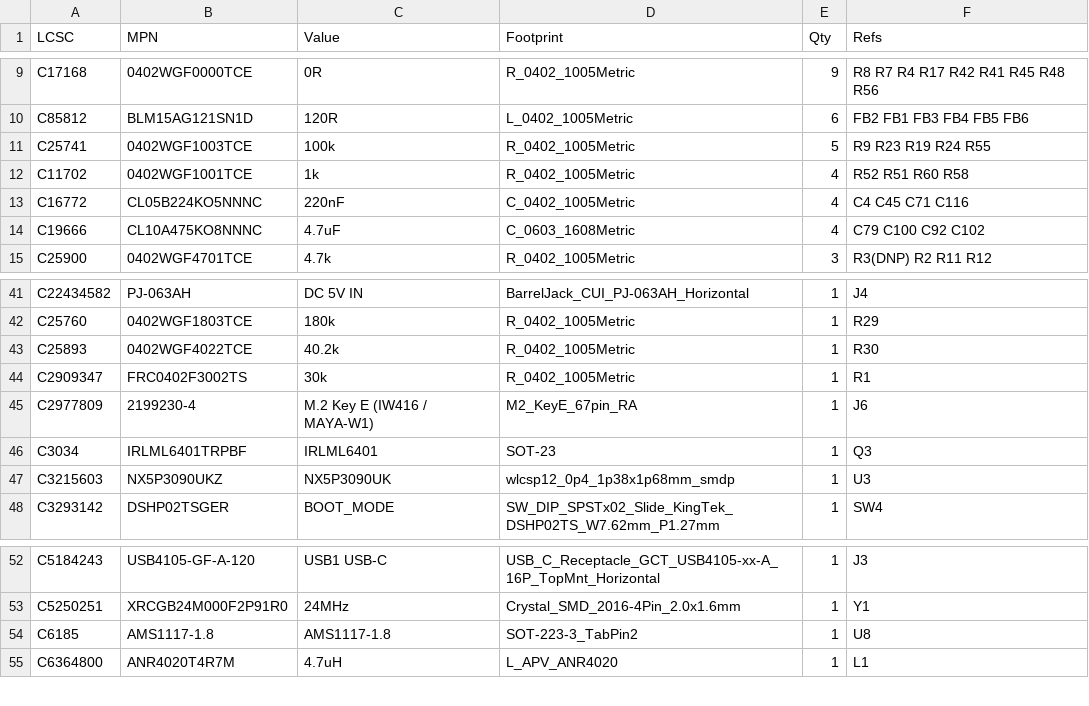
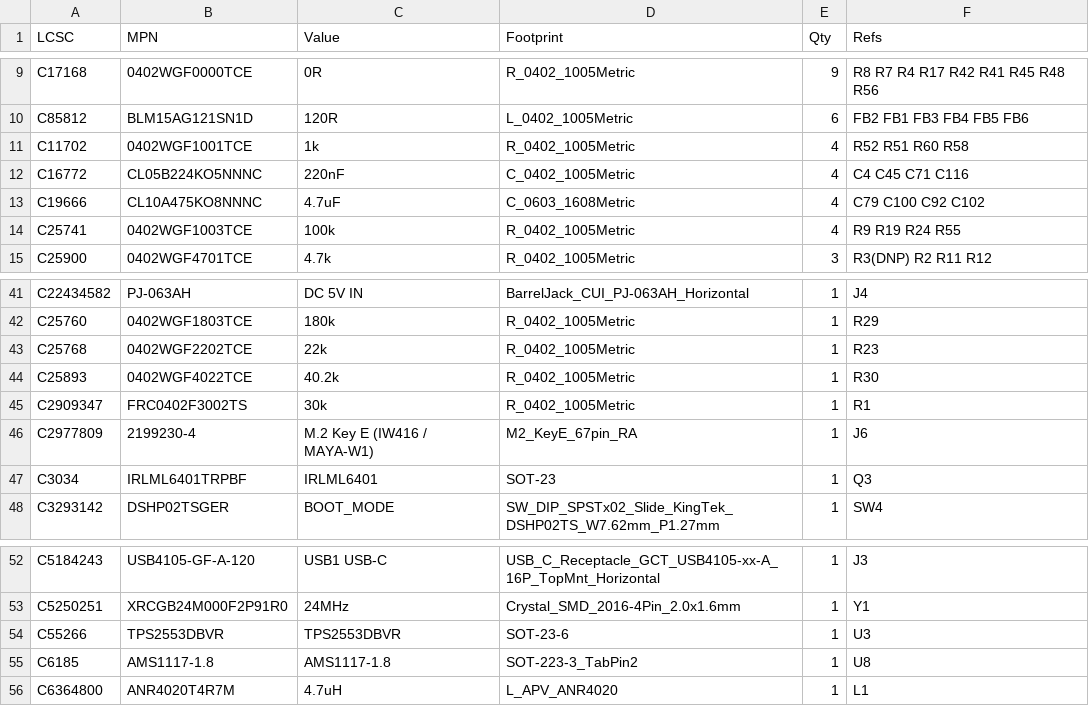
Before and after one commit to newdigate/nosh-dev-board, a CSV file: Kicad/tools/data/lcsc_parts.csv, drawn as a sheet; only a part is shown, gaps mark what is left out.

```diff
--- a/Kicad/tools/data/lcsc_parts.csv
+++ b/Kicad/tools/data/lcsc_parts.csv
@@ -10,3 +10,2 @@ C17168,0402WGF0000TCE,0R,R_0402_1005Metric,9,R8 R7 R4 R17 R42 R41 R45 R48 R56
 C85812,BLM15AG121SN1D,120R,L_0402_1005Metric,6,FB2 FB1 FB3 FB4 FB5 FB6
-C25741,0402WGF1003TCE,100k,R_0402_1005Metric,5,R9 R23 R19 R24 R55
 C11702,0402WGF1001TCE,1k,R_0402_1005Metric,4,R52 R51 R60 R58
@@ -14,2 +13,3 @@ C16772,CL05B224KO5NNNC,220nF,C_0402_1005Metric,4,C4 C45 C71 C116
 C19666,CL10A475KO8NNNC,4.7uF,C_0603_1608Metric,4,C79 C100 C92 C102
+C25741,0402WGF1003TCE,100k,R_0402_1005Metric,4,R9 R19 R24 R55
 C25900,0402WGF4701TCE,4.7k,R_0402_1005Metric,3,R3(DNP) R2 R11 R12
@@ -42,2 +42,3 @@ C22434582,PJ-063AH,DC 5V IN,BarrelJack_CUI_PJ-063AH_Horizontal,1,J4
 C25760,0402WGF1803TCE,180k,R_0402_1005Metric,1,R29
+C25768,0402WGF2202TCE,22k,R_0402_1005Metric,1,R23
 C25893,0402WGF4022TCE,40.2k,R_0402_1005Metric,1,R30
@@ -46,3 +47,2 @@ C2977809,2199230-4,M.2 Key E (IW416 / MAYA-W1),M2_KeyE_67pin_RA,1,J6
 C3034,IRLML6401TRPBF,IRLML6401,SOT-23,1,Q3
-C3215603,NX5P3090UKZ,NX5P3090UK,wlcsp12_0p4_1p38x1p68mm_smdp,1,U3
 C3293142,DSHP02TSGER,BOOT_MODE,SW_DIP_SPSTx02_Slide_KingTek_DSHP02TS_W7.62mm_P1.27mm,1,SW4
@@ -53,2 +53,3 @@ C5184243,USB4105-GF-A-120,USB1 USB-C,USB_C_Receptacle_GCT_USB4105-xx-A_16P_TopMn
 C5250251,XRCGB24M000F2P91R0,24MHz,Crystal_SMD_2016-4Pin_2.0x1.6mm,1,Y1
+C55266,TPS2553DBVR,TPS2553DBVR,SOT-23-6,1,U3
 C6185,AMS1117-1.8,AMS1117-1.8,SOT-223-3_TabPin2,1,U8
```
Also changed, not shown: 3 other files.
